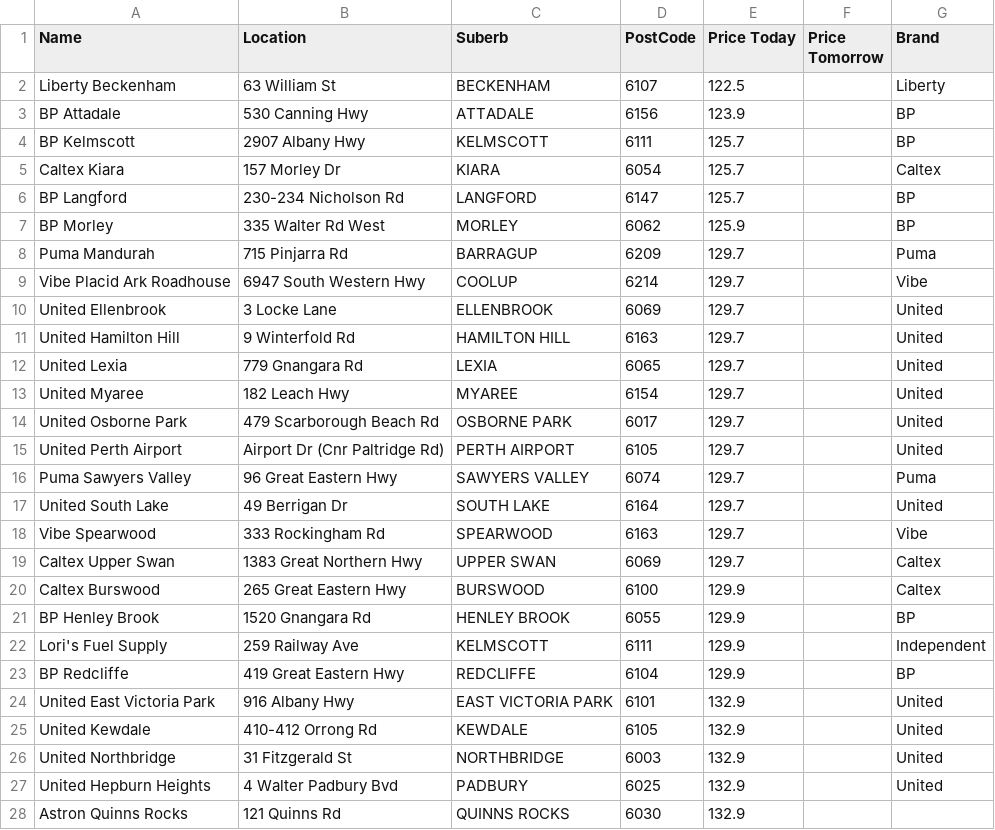
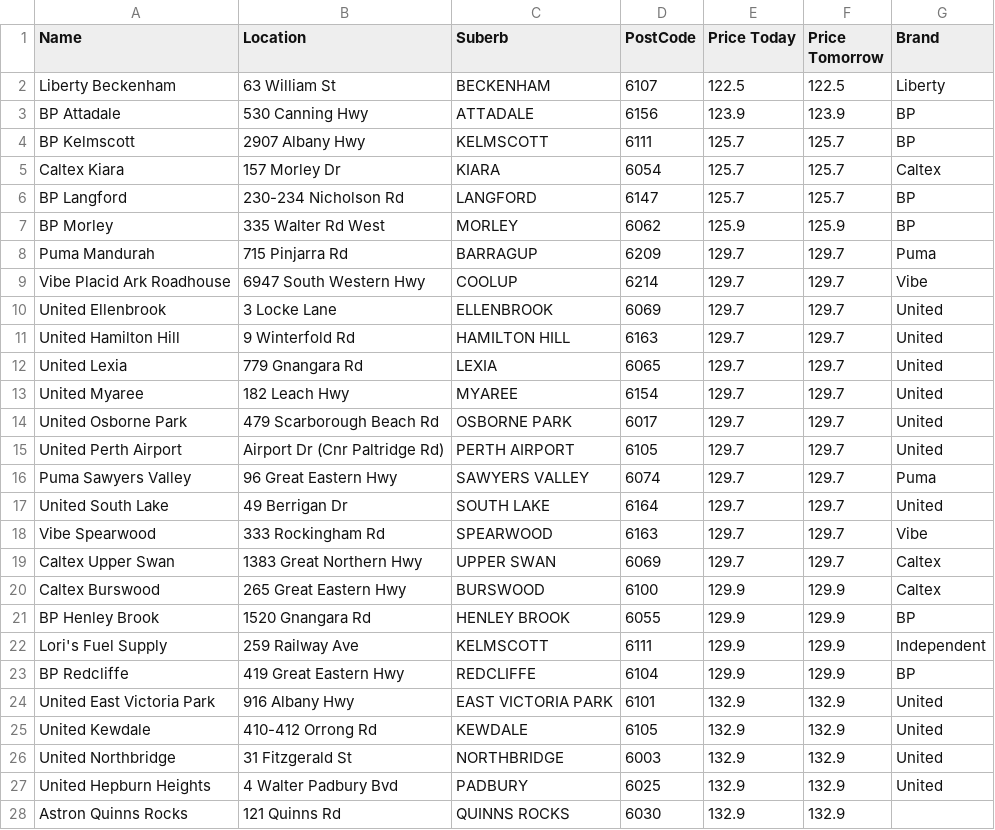
Before and after one commit to Luke3573/WaFuel, a CSV file: WaFuelLPG.csv, drawn as a sheet; only a part is shown; the diff covers the shown part only.

```diff
--- a/WaFuelLPG.csv
+++ b/WaFuelLPG.csv
@@ -1,28 +1,28 @@
 Name,Location,Suberb,PostCode,Price Today,Price Tomorrow,Brand
-Liberty Beckenham,63 William St,BECKENHAM,6107,122.5,,Liberty
-BP Attadale,530 Canning Hwy,ATTADALE,6156,123.9,,BP
-BP Kelmscott,2907 Albany Hwy,KELMSCOTT,6111,125.7,,BP
-Caltex Kiara,157 Morley Dr,KIARA,6054,125.7,,Caltex
-BP Langford,230-234 Nicholson Rd,LANGFORD,6147,125.7,,BP
-BP Morley,335 Walter Rd West,MORLEY,6062,125.9,,BP
-Puma Mandurah,715 Pinjarra Rd,BARRAGUP,6209,129.7,,Puma
-Vibe Placid Ark Roadhouse,6947 South Western Hwy,COOLUP,6214,129.7,,Vibe
-United Ellenbrook,3 Locke Lane,ELLENBROOK,6069,129.7,,United
-United Hamilton Hill,9 Winterfold Rd,HAMILTON HILL,6163,129.7,,United
-United Lexia,779 Gnangara Rd,LEXIA,6065,129.7,,United
-United Myaree,182 Leach Hwy,MYAREE,6154,129.7,,United
-United Osborne Park,479 Scarborough Beach Rd,OSBORNE PARK,6017,129.7,,United
-United Perth Airport,Airport Dr (Cnr Paltridge Rd),PERTH AIRPORT,6105,129.7,,United
-Puma Sawyers Valley,96 Great Eastern Hwy,SAWYERS VALLEY,6074,129.7,,Puma
-United South Lake,49 Berrigan Dr,SOUTH LAKE,6164,129.7,,United
-Vibe Spearwood,333 Rockingham Rd,SPEARWOOD,6163,129.7,,Vibe
-Caltex Upper Swan,1383 Great Northern Hwy,UPPER SWAN,6069,129.7,,Caltex
-Caltex Burswood,265 Great Eastern Hwy,BURSWOOD,6100,129.9,,Caltex
-BP Henley Brook,1520 Gnangara Rd,HENLEY BROOK,6055,129.9,,BP
-Lori's Fuel Supply,259 Railway Ave,KELMSCOTT,6111,129.9,,Independent
-BP Redcliffe,419 Great Eastern Hwy,REDCLIFFE,6104,129.9,,BP
-United East Victoria Park,916 Albany Hwy,EAST VICTORIA PARK,6101,132.9,,United
-United Kewdale,410-412 Orrong Rd,KEWDALE,6105,132.9,,United
-United Northbridge,31 Fitzgerald St,NORTHBRIDGE,6003,132.9,,United
-United Hepburn Heights,4 Walter Padbury Bvd,PADBURY,6025,132.9,,United
-Astron Quinns Rocks,121 Quinns Rd,QUINNS ROCKS,6030,132.9,,
+Liberty Beckenham,63 William St,BECKENHAM,6107,122.5,122.5,Liberty
+BP Attadale,530 Canning Hwy,ATTADALE,6156,123.9,123.9,BP
+BP Kelmscott,2907 Albany Hwy,KELMSCOTT,6111,125.7,125.7,BP
+Caltex Kiara,157 Morley Dr,KIARA,6054,125.7,125.7,Caltex
+BP Langford,230-234 Nicholson Rd,LANGFORD,6147,125.7,125.7,BP
+BP Morley,335 Walter Rd West,MORLEY,6062,125.9,125.9,BP
+Puma Mandurah,715 Pinjarra Rd,BARRAGUP,6209,129.7,129.7,Puma
+Vibe Placid Ark Roadhouse,6947 South Western Hwy,COOLUP,6214,129.7,129.7,Vibe
+United Ellenbrook,3 Locke Lane,ELLENBROOK,6069,129.7,129.7,United
+United Hamilton Hill,9 Winterfold Rd,HAMILTON HILL,6163,129.7,129.7,United
+United Lexia,779 Gnangara Rd,LEXIA,6065,129.7,129.7,United
+United Myaree,182 Leach Hwy,MYAREE,6154,129.7,129.7,United
+United Osborne Park,479 Scarborough Beach Rd,OSBORNE PARK,6017,129.7,129.7,United
+United Perth Airport,Airport Dr (Cnr Paltridge Rd),PERTH AIRPORT,6105,129.7,129.7,United
+Puma Sawyers Valley,96 Great Eastern Hwy,SAWYERS VALLEY,6074,129.7,129.7,Puma
+United South Lake,49 Berrigan Dr,SOUTH LAKE,6164,129.7,129.7,United
+Vibe Spearwood,333 Rockingham Rd,SPEARWOOD,6163,129.7,129.7,Vibe
+Caltex Upper Swan,1383 Great Northern Hwy,UPPER SWAN,6069,129.7,129.7,Caltex
+Caltex Burswood,265 Great Eastern Hwy,BURSWOOD,6100,129.9,129.9,Caltex
+BP Henley Brook,1520 Gnangara Rd,HENLEY BROOK,6055,129.9,129.9,BP
+Lori's Fuel Supply,259 Railway Ave,KELMSCOTT,6111,129.9,129.9,Independent
+BP Redcliffe,419 Great Eastern Hwy,REDCLIFFE,6104,129.9,129.9,BP
+United East Victoria Park,916 Albany Hwy,EAST VICTORIA PARK,6101,132.9,132.9,United
+United Kewdale,410-412 Orrong Rd,KEWDALE,6105,132.9,132.9,United
+United Northbridge,31 Fitzgerald St,NORTHBRIDGE,6003,132.9,132.9,United
+United Hepburn Heights,4 Walter Padbury Bvd,PADBURY,6025,132.9,132.9,United
+Astron Quinns Rocks,121 Quinns Rd,QUINNS ROCKS,6030,132.9,132.9,
```
Also changed, not shown: 1 added row, 1 removed row and 51 edited cells elsewhere in this file, WaFuel95.csv, WaFuel98.csv, 2 other files.
